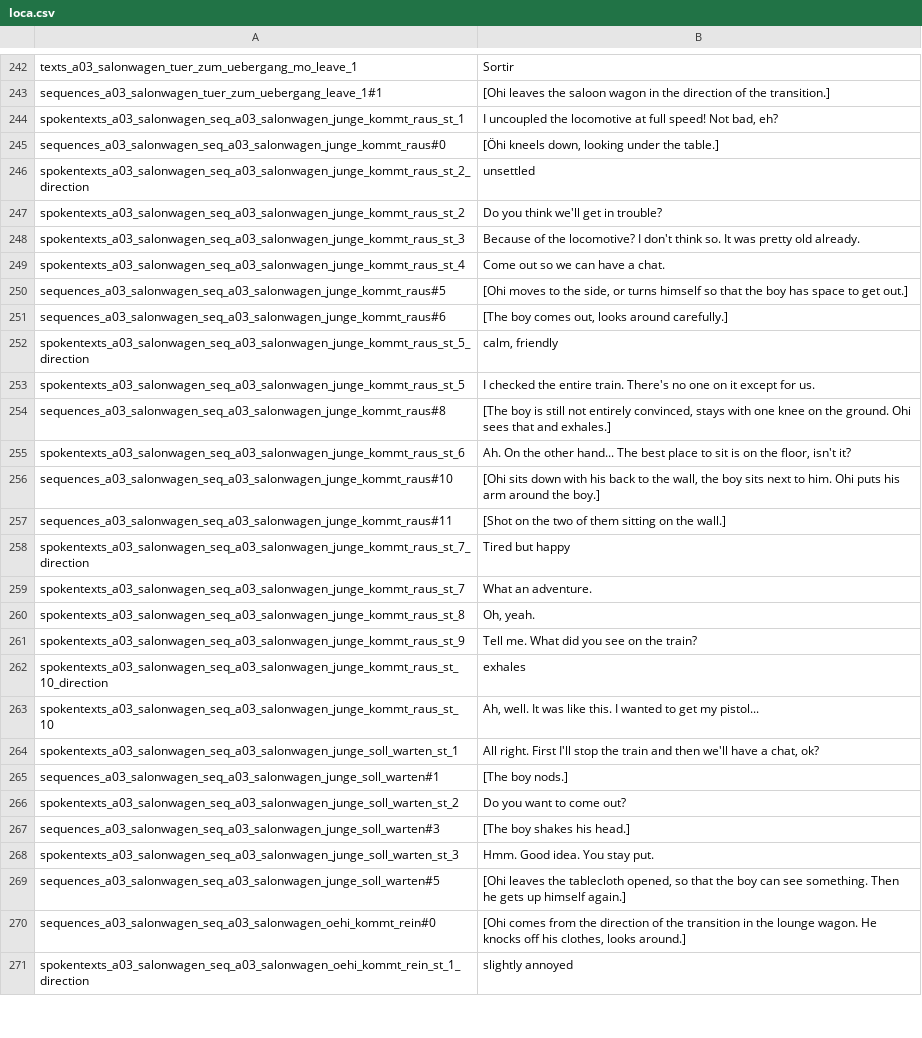
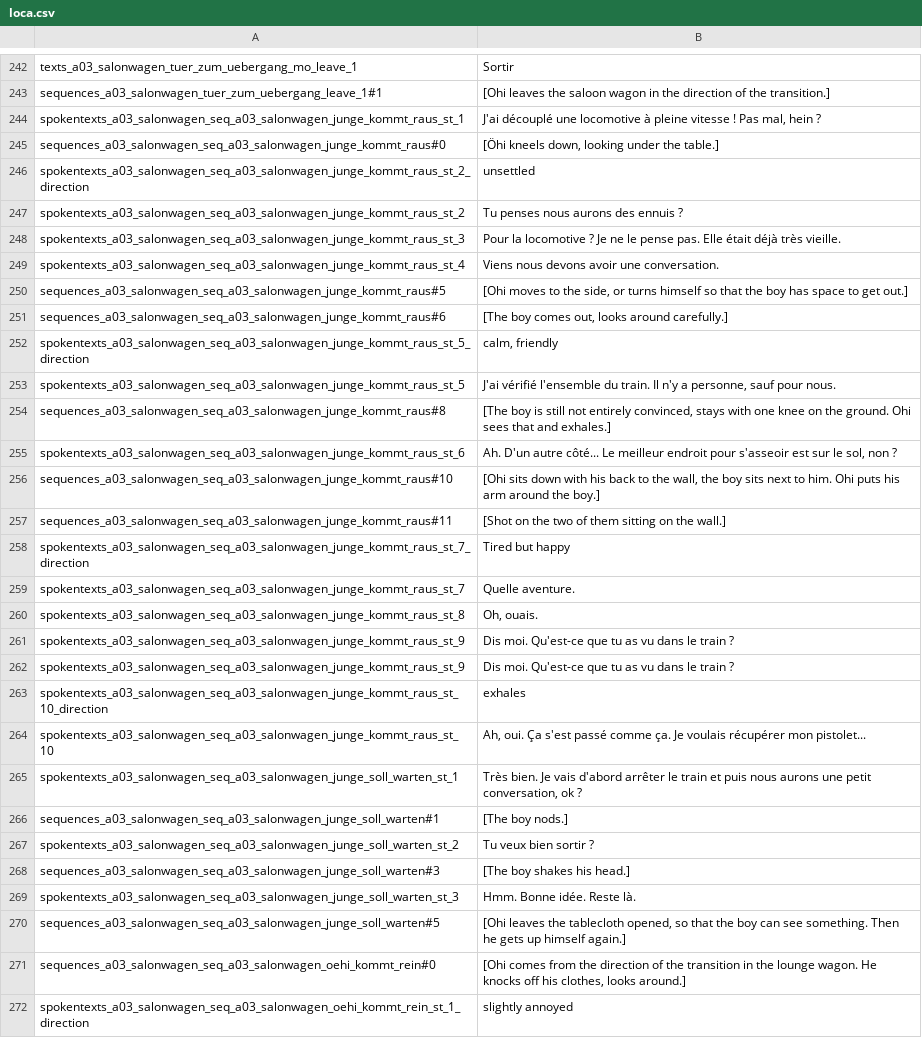
Before and after one commit to Smash15195/Traduction-Francaise-The-Raven---Chapter-1---The-Eye-of-the-Sphinx, a CSV file: lang/fr/text/abschnitt_03/loca.csv, drawn as a sheet; only a part is shown, gaps mark what is left out; addresses are those after the commit; the diff covers the shown part only; the diff names each change by its address in the sheet, - before the commit and + after, or states it on an @@ line.

```diff
--- a/lang/fr/text/abschnitt_03/loca.csv
+++ b/lang/fr/text/abschnitt_03/loca.csv
-B244: I uncoupled the locomotive at full speed! Not bad, eh?
+B244: J'ai découplé une locomotive à pleine vitesse ! Pas mal, hein ?
-B247: Do you think we'll get in trouble?
+B247: Tu penses nous aurons des ennuis ?
-B248: Because of the locomotive? I don't think so. It was pretty old already.
+B248: Pour la locomotive ? Je ne le pense pas. Elle était déjà très vieille.
-B249: Come out so we can have a chat.
+B249: Viens nous devons avoir une conversation.
-B253: I checked the entire train. There's no one on it except for us.
+B253: J'ai vérifié l'ensemble du train. Il n'y a personne, sauf pour nous.
-B255: Ah. On the other hand... The best place to sit is on the floor, isn't it?
+B255: Ah. D'un autre côté... Le meilleur endroit pour s'asseoir est sur le sol, non ?
-B259: What an adventure.
+B259: Quelle aventure.
-B260: Oh, yeah.
+B260: Oh, ouais.
-B261: Tell me. What did you see on the train?
+B261: Dis moi. Qu'est-ce que tu as vu dans le train ?
+row 262: spokentexts_a03_salonwagen_seq_a03_salonwagen_junge_kommt_raus_st_9 | Dis moi. Qu'est-ce que tu as vu dans le train ?
-B264: Ah, well. It was like this. I wanted to get my pistol...
+B264: Ah, oui. Ça s'est passé comme ça. Je voulais récupérer mon pistolet...
-B265: All right. First I'll stop the train and then we'll have a chat, ok?
+B265: Très bien. Je vais d'abord arrêter le train et puis nous aurons une petit conversation, ok ?
-B267: Do you want to come out?
+B267: Tu veux bien sortir ?
-B269: Hmm. Good idea. You stay put.
+B269: Hmm. Bonne idée. Reste là.
```
Also changed, not shown: 87 edited cells elsewhere in this file.
